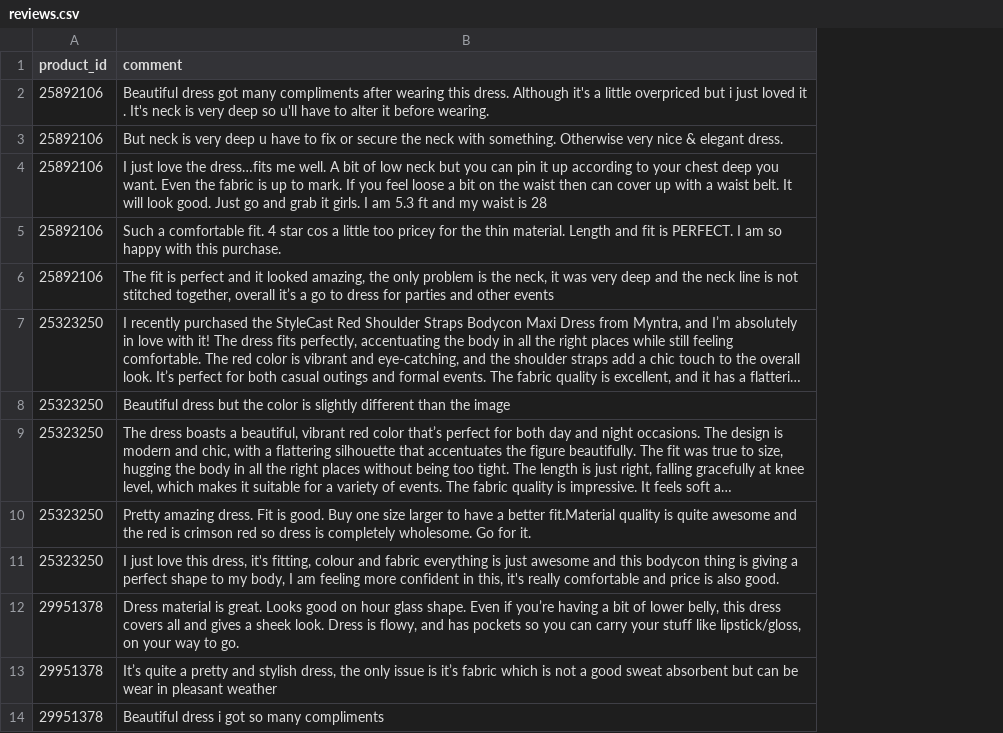
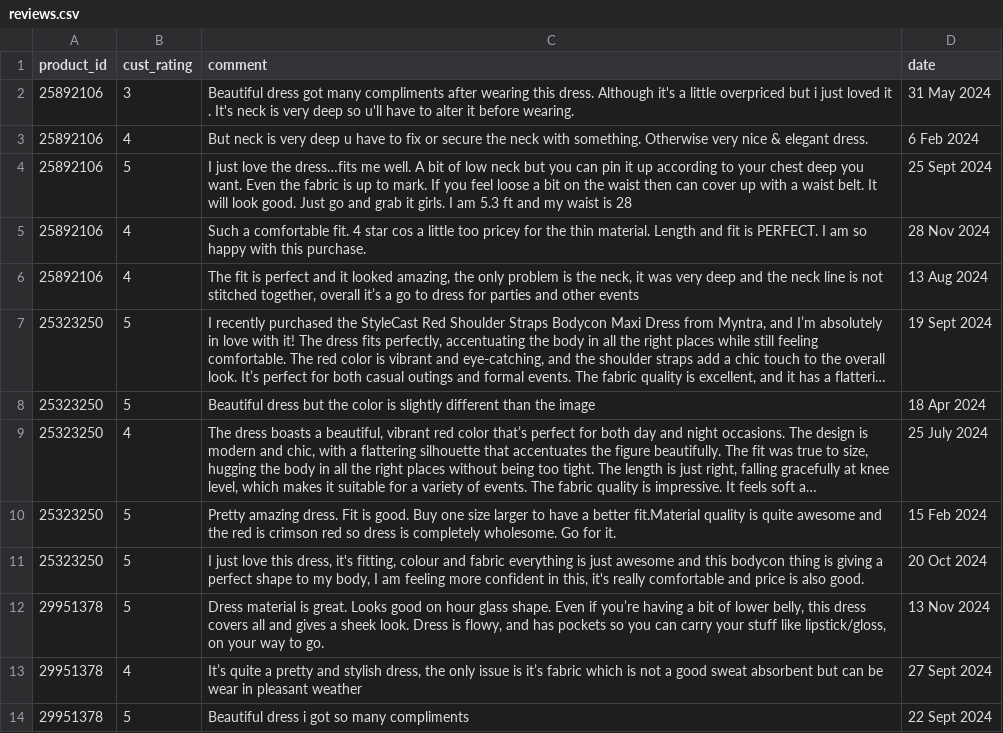
Before and after one commit to aryanma11ick/web-scrapping, a CSV file: reviews.csv, drawn as a sheet; only a part is shown; long unchanged cells end in …; the diff names each change by its address in the sheet, - before the commit and + after, or states it on an @@ line.

Commit message:
merged rating and reviews in one block, added customer rating and date of comments in reviews.csv

```diff
--- a/reviews.csv
+++ b/reviews.csv
+column B (cust_rating), rows 2-14: 3 | 4 | 5 | 4 | 4 | 5 | 5 | 4 | 5 | 5 | 5 | 4 | 5
+column D (date), rows 2-14: 31 May 2024 | 6 Feb 2024 | 25 Sept 2024 | 28 Nov 2024 | 13 Aug 2024 | 19 Sept 2024 | 18 Apr 2024 | 25 July 2024 | 15 Feb 2024 | 20 Oct 2024 | 13 Nov 2024 | 27 Sept 2024 | 22 Sept 2024
```
Also changed, not shown: 2 other files.
